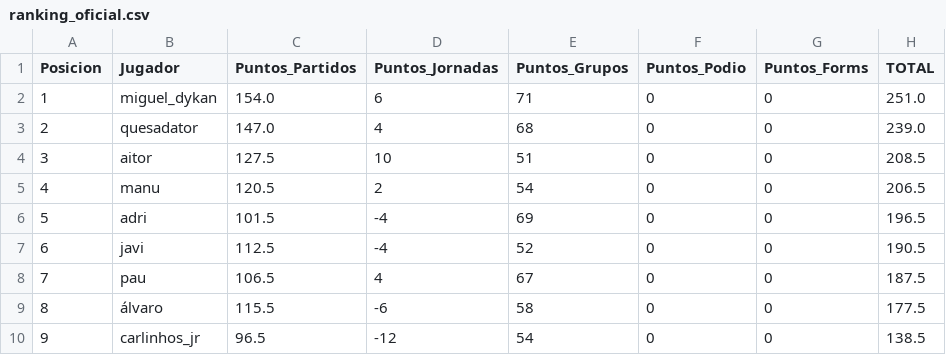
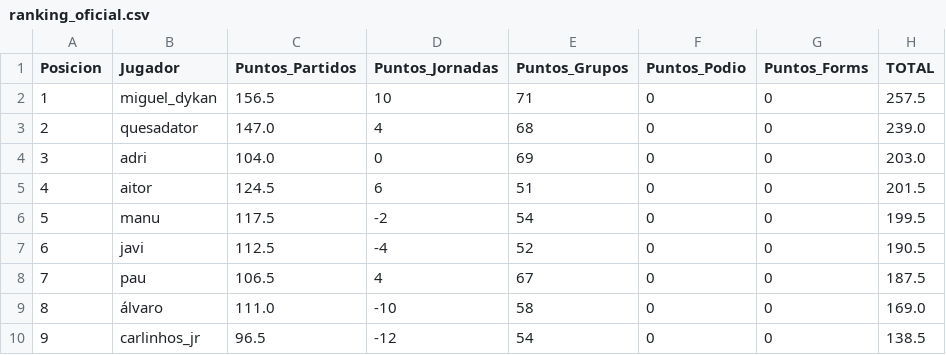
Before and after one commit to paumateo22/Porra_Mundial, a CSV file: data/resultados/ranking_oficial.csv, drawn as a sheet.

```diff
--- a/data/resultados/ranking_oficial.csv
+++ b/data/resultados/ranking_oficial.csv
@@ -1,10 +1,10 @@
 Posicion,Jugador,Puntos_Partidos,Puntos_Jornadas,Puntos_Grupos,Puntos_Podio,Puntos_Forms,TOTAL
-1,miguel_dykan,154.0,6,71,0,0,251.0
+1,miguel_dykan,156.5,10,71,0,0,257.5
 2,quesadator,147.0,4,68,0,0,239.0
-3,aitor,127.5,10,51,0,0,208.5
-4,manu,120.5,2,54,0,0,206.5
-5,adri,101.5,-4,69,0,0,196.5
+3,adri,104.0,0,69,0,0,203.0
+4,aitor,124.5,6,51,0,0,201.5
+5,manu,117.5,-2,54,0,0,199.5
 6,javi,112.5,-4,52,0,0,190.5
 7,pau,106.5,4,67,0,0,187.5
-8,álvaro,115.5,-6,58,0,0,177.5
+8,álvaro,111.0,-10,58,0,0,169.0
 9,carlinhos_jr,96.5,-12,54,0,0,138.5
```
Also changed, not shown: 32 other files.
